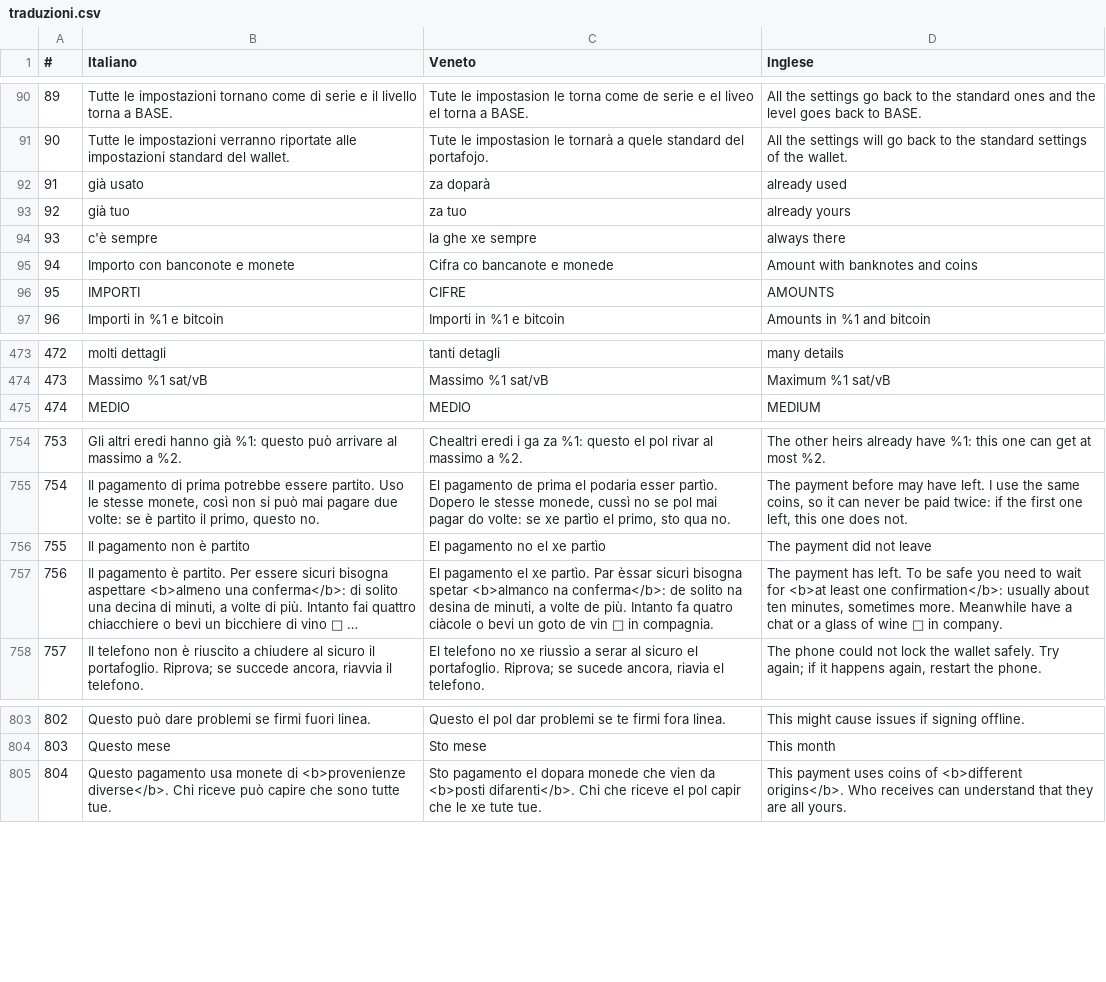
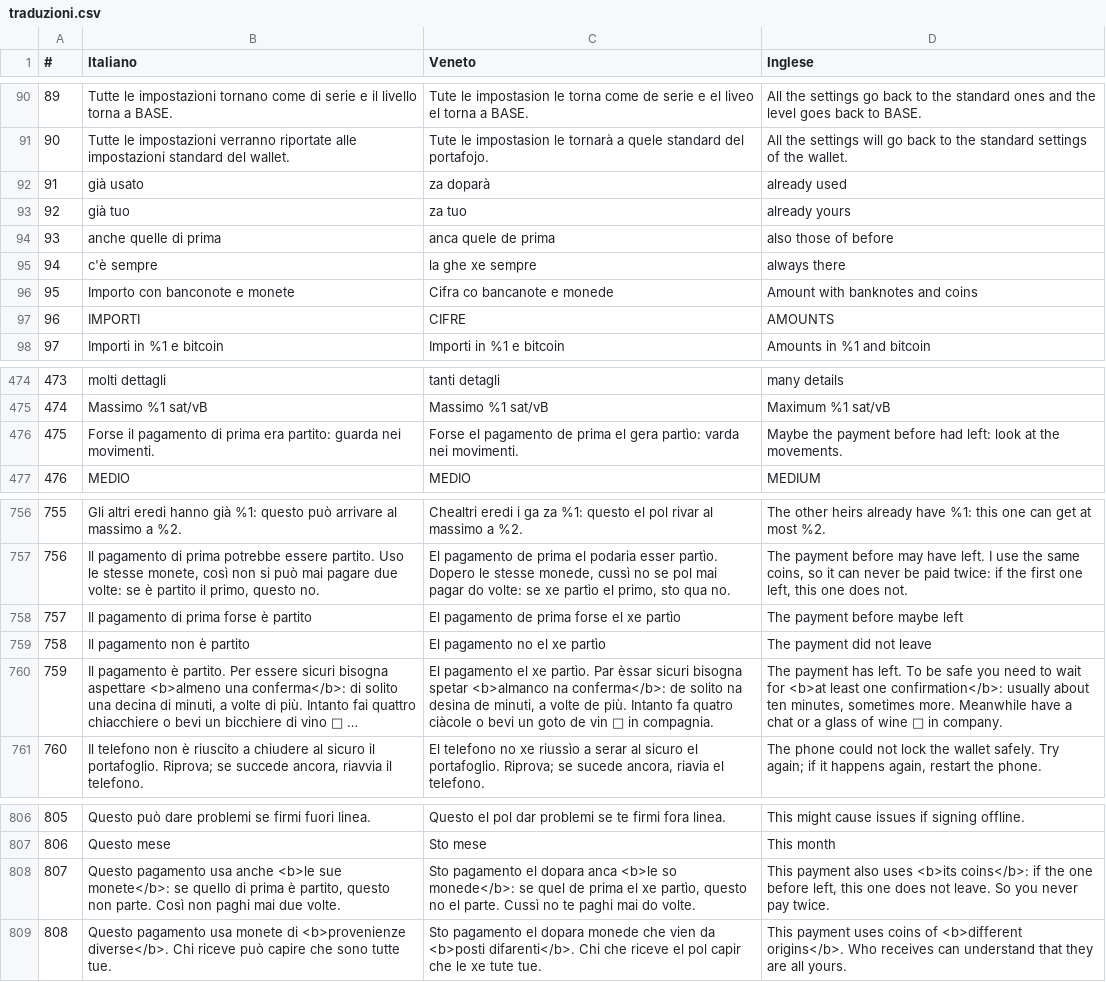
Before and after one commit to ManX-SAFE21/schei-wallet, a CSV file: traduzioni.csv, drawn as a sheet; only a part is shown, gaps mark what is left out; long unchanged cells end in …; addresses are those after the commit; the diff names each change by its address in the sheet, - before the commit and + after, or states it on an @@ line.

Commit message:
Invio: le monete di un pagamento «forse partito» restano in ogni pagamento dopo
- dopo «non sono sicuro che sia partito» Schȅi si ricorda le monete di quel pagamento (per portafoglio, anche chiudendo la pagina o l'app)
- ogni nuovo pagamento le usa sempre (altre monete aggiunte se servono): se il primo era partito il secondo non parte, mai due pagamenti
- in «Controlla bene» il riquadro «Il pagamento di prima forse è partito»; se la rete rifiuta: «Forse il pagamento di prima era partito»
- il ricordo finisce quando il pagamento compare nei movimenti o le monete sono spese; tolto anche con «Togli questo portafoglio»
- revisione Opus 18/11 punto 4; anteprima anteprima\doppio-pagamento approvata; 10 test nuovi; traduzioni IT/veneto

```diff
--- a/traduzioni.csv
+++ b/traduzioni.csv
+row 94: 93 | anche quelle di prima | anca quele de prima | also those of before
@@ column A (#) renumbered from row 95 down @@
+row 476: 475 | Forse il pagamento di prima era partito: guarda nei movimenti. | Forse el pagamento de prima el gera partìo: varda nei movimenti. | Maybe the payment before had left: look at the movements.
+row 758: 757 | Il pagamento di prima forse è partito | El pagamento de prima forse el xe partìo | The payment before maybe left
+row 808: 807 | Questo pagamento usa anche <b>le sue monete</b>: se quello di prima è partito, questo non parte. Così non paghi mai due volte. | Sto pagamento el dopara anca <b>le so monede</b>: se quel de prima el xe partìo, questo no el parte. Cussì no te paghi mai do volte. | This payment also uses <b>its coins</b>: if the one before left, this one does not leave. So you never pay twice.
```
Also changed, not shown: 8 other files.
